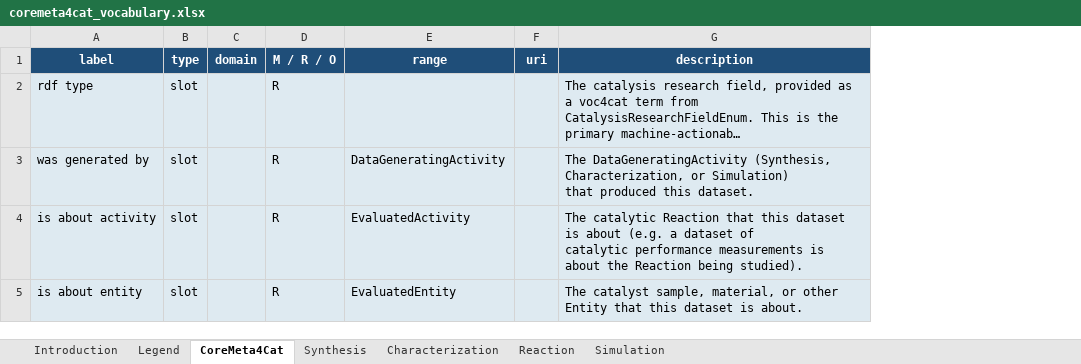
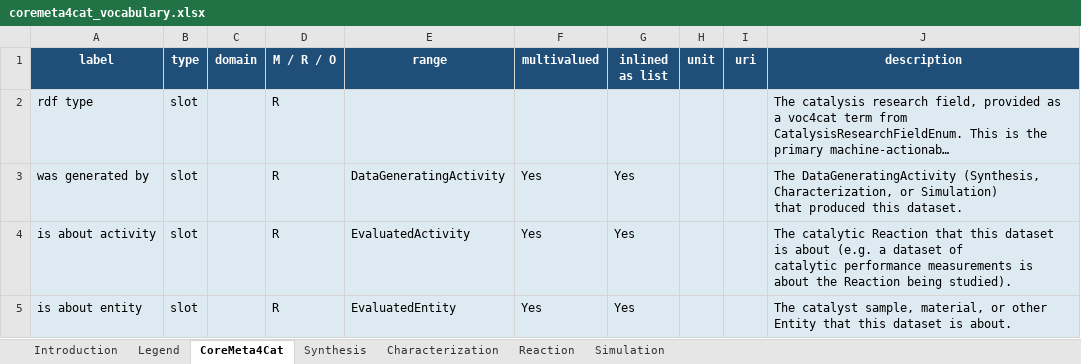
Before and after one commit to HendrikBorgelt/CoreMeta4Cat, an Excel workbook: docs/assets/coremeta4cat_vocabulary.xlsx, sheet CoreMeta4Cat, drawn as a sheet; long unchanged cells end in …; values as stored, in another font and other column widths than the file's, no borders; the diff names each change by its address in the sheet, - before the commit and + after, or states it on an @@ line.

```diff
--- a/docs/assets/coremeta4cat_vocabulary.xlsx (sheet CoreMeta4Cat)
+++ b/docs/assets/coremeta4cat_vocabulary.xlsx (sheet CoreMeta4Cat)
+column F (multivalued), rows 3-5: all Yes
+column G (inlined as list), rows 3-5: all Yes
+column H (unit), empty
```
Also changed, not shown: sheet Reaction, sheet Simulation, sheet Synthesis, sheet Characterization, sheet Legend, sheet Introduction, 15 other files.
